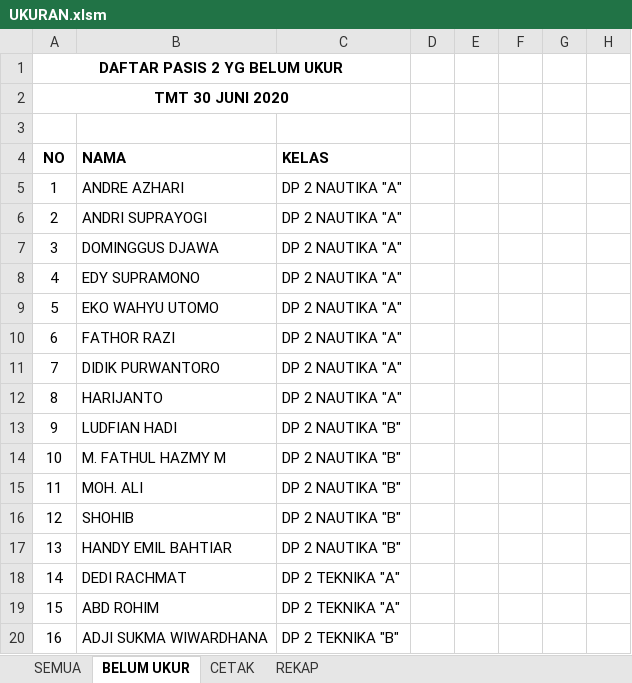
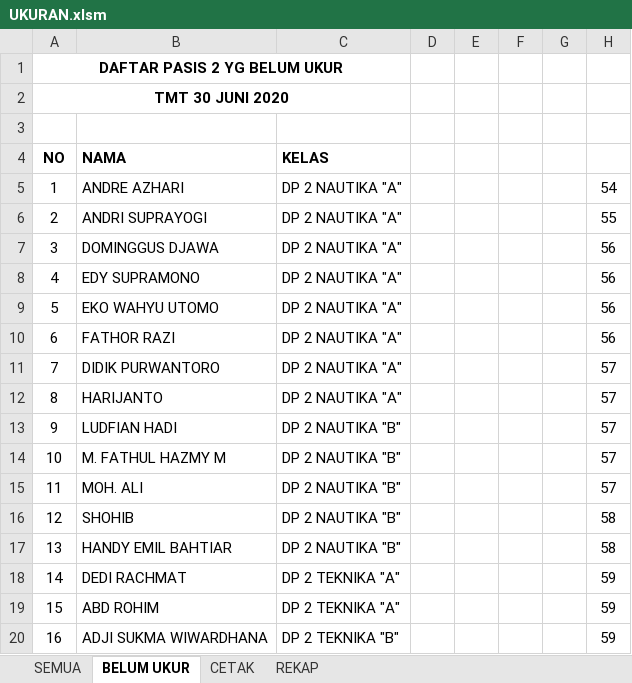
Before and after one commit to dedyhariadi/dp2-12-BN-NT, an Excel workbook: UKURAN.xlsm, sheet BELUM UKUR, drawn as a sheet; values as stored, in another font and other column widths than the file's, no borders; the diff names each change by its address in the sheet, - before the commit and + after, or states it on an @@ line.

```diff
--- a/UKURAN.xlsm (sheet BELUM UKUR)
+++ b/UKURAN.xlsm (sheet BELUM UKUR)
-H5: (empty)
+H5: 54
-H6: (empty)
+H6: 55
-H7:H10: (empty)
+H7:H10: 56
-H11:H15: (empty)
+H11:H15: 57
-H16:H17: (empty)
+H16:H17: 58
-H18:H20: (empty)
+H18:H20: 59
```
Also changed, not shown: sheet SEMUA, sheet CETAK, sheet REKAP, 9 other files.
